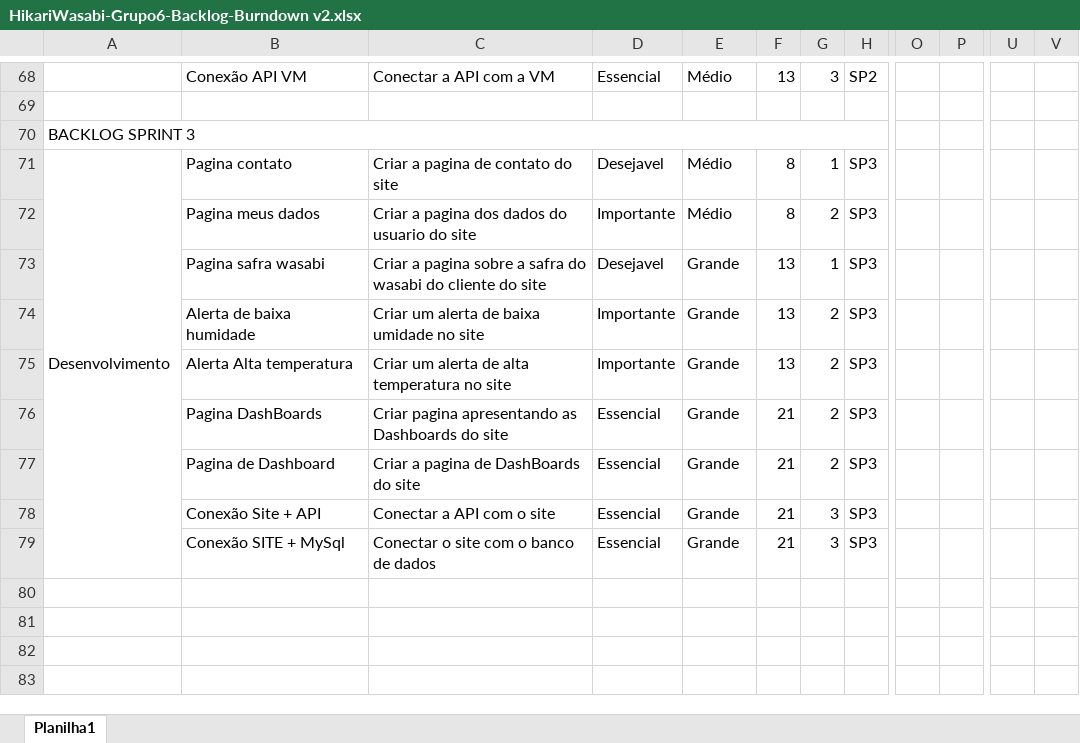
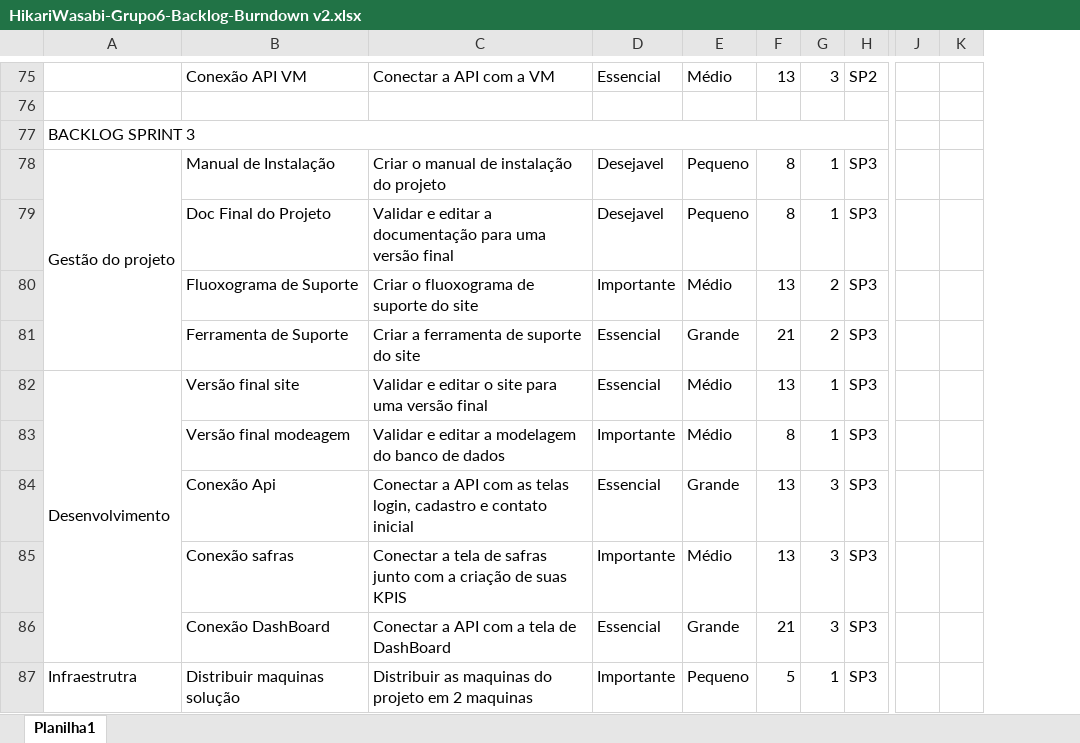
Before and after one commit to Hikari-Wasabi/Documentation, an Excel workbook: HikariWasabi-Grupo6-Backlog-Burndown v2.xlsx, sheet Planilha1, drawn as a sheet; only a part is shown, gaps mark what is left out; values as stored, in another font and other column widths than the file's, no cell formats; charts and pictures not drawn; removed rows and columns are numbered as before the commit, all else as after; rows hold the shown columns only; the diff covers the shown part only; the diff names each change by its address in the sheet, - before the commit and + after, or states it on an @@ line.

```diff
--- a/HikariWasabi-Grupo6-Backlog-Burndown v2.xlsx (sheet Planilha1)
+++ b/HikariWasabi-Grupo6-Backlog-Burndown v2.xlsx (sheet Planilha1)
+column J, empty
+column K, empty
-column O, empty
-column P, empty
-column U, empty
-column V, empty
-A78: Desenvolvimento
+A78: Gestão do projeto
-A71:A79 merged
+A78:A81 merged
-B78: Pagina contato
+B78: Manual de Instalação
-C78: Criar a pagina de contato do site
+C78: Criar o manual de instalação do projeto
-E78: Médio
+E78: Pequeno
-row 72:  | Pagina meus dados | Criar a pagina dos dados do usuario do site | Importante | Médio | 8 | 2 | SP3
-B79: Pagina safra wasabi
+B79: Doc Final do Projeto
-C79: Criar a pagina sobre a safra do wasabi do cliente do site
+C79: Validar e editar a documentação para uma versão final
-E79: Grande
+E79: Pequeno
-F79: 13
+F79: 8
-B80: Alerta de baixa humidade
+B80: Fluoxograma de Suporte
-C80: Criar um alerta de baixa umidade no site
+C80: Criar o fluoxograma de suporte do site
-E80: Grande
+E80: Médio
-row 75:  | Alerta Alta temperatura | Criar um alerta de alta temperatura no site | Importante | Grande | 13 | 2 | SP3
-row 76:  | Pagina DashBoards | Criar pagina apresentando as Dashboards do site | Essencial | Grande | 21 | 2 | SP3
-B81: Pagina de Dashboard
+B81: Ferramenta de Suporte
-C81: Criar a pagina de DashBoards do site
+C81: Criar a ferramenta de suporte do site
+row 82: Desenvolvimento | Versão final site | Validar e editar o site para uma versão final | Essencial | Médio | 13 | 1 | SP3
+row 83:  | Versão final modeagem | Validar e editar a modelagem do banco de dados | Importante | Médio | 8 | 1 | SP3
-B84: Conexão Site + API
+B84: Conexão Api
-C84: Conectar a API com o site
+C84: Conectar a API com as telas login, cadastro e contato inicial
-F84: 21
+F84: 13
+row 85:  | Conexão safras | Conectar a tela de safras junto com a criação de suas KPIS | Importante | Médio | 13 | 3 | SP3
-B86: Conexão SITE + MySql
+B86: Conexão DashBoard
-C86: Conectar o site com o banco de dados
+C86: Conectar a API com a tela de DashBoard
+row 87: Infraestrutra | Distribuir maquinas solução | Distribuir as maquinas do projeto em 2 maquinas | Importante | Pequeno | 5 | 1 | SP3
```
Also changed, not shown: 17 added rows, 10 removed rows, 36 edited cells and merged cells elsewhere in this sheet, cell formats, charts or pictures.
